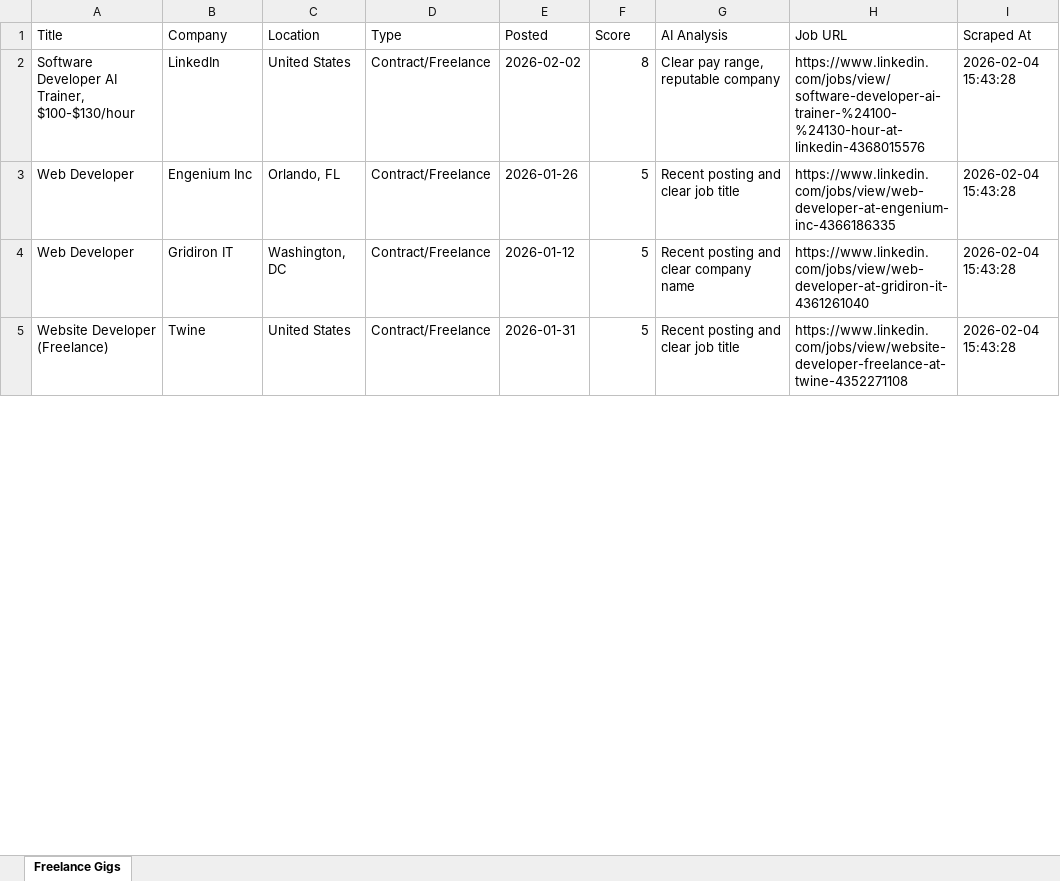
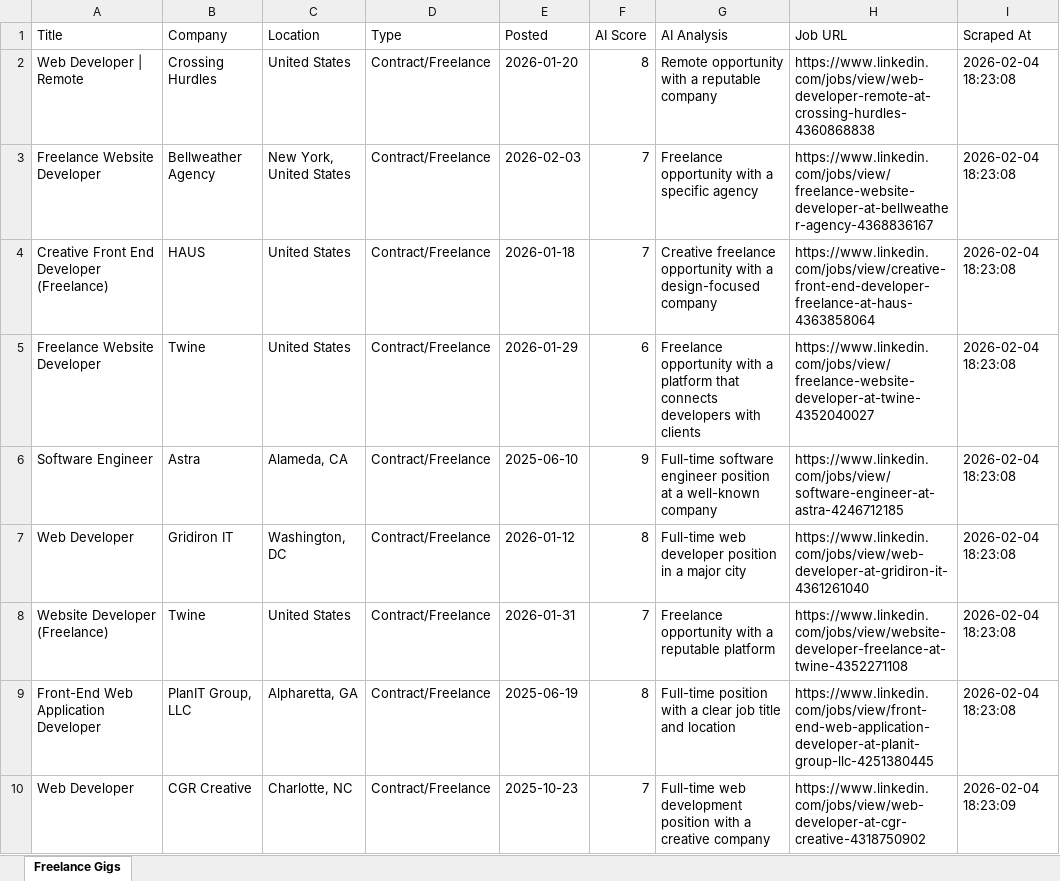
Before and after one commit to koushik-vardhan-B/Freelancing-agent, an Excel workbook: output/freelance_gigs.xlsx, sheet Freelance Gigs, drawn as a sheet; only a part is shown; values as stored, in another font and other column widths than the file's, no cell formats; removed rows and columns are numbered as before the commit, all else as after; the diff covers the shown part only; the diff names each change by its address in the sheet, - before the commit and + after, or states it on an @@ line.

```diff
--- a/output/freelance_gigs.xlsx (sheet Freelance Gigs)
+++ b/output/freelance_gigs.xlsx (sheet Freelance Gigs)
-F1: Score
+F1: AI Score
-A2 (Title): Software Developer AI Trainer, $100-$130/hour
+A2 (Title): Web Developer | Remote
-B2 (Company): LinkedIn
+B2 (Company): Crossing Hurdles
-E2 (Posted): 2026-02-02
+E2 (Posted): 2026-01-20
-G2 (AI Analysis): Clear pay range, reputable company
+G2 (AI Analysis): Remote opportunity with a reputable company
-H2 (Job URL): https://www.linkedin.com/jobs/view/software-developer-ai-trainer-%24100-%24130-hour-at-linkedin-4368015576
+H2 (Job URL): https://www.linkedin.com/jobs/view/web-developer-remote-at-crossing-hurdles-4360868838
-I2 (Scraped At): 2026-02-04 15:43:28
+I2 (Scraped At): 2026-02-04 18:23:08
-row 3: Web Developer | Engenium Inc | Orlando, FL | Contract/Freelance | 2026-01-26 | 5 | Recent posting and clear job title | https://www.linkedin.com/jobs/view/web-developer-at-engenium-inc-4366186335 | 2026-02-04 15:43:28
+row 3: Freelance Website Developer | Bellweather Agency | New York, United States | Contract/Freelance | 2026-02-03 | 7 | Freelance opportunity with a specific agency | https://www.linkedin.com/jobs/view/freelance-website-developer-at-bellweather-agency-4368836167 | 2026-02-04 18:23:08
+row 4: Creative Front End Developer (Freelance) | HAUS | United States | Contract/Freelance | 2026-01-18 | 7 | Creative freelance opportunity with a design-focused company | https://www.linkedin.com/jobs/view/creative-front-end-developer-freelance-at-haus-4363858064 | 2026-02-04 18:23:08
+row 5: Freelance Website Developer | Twine | United States | Contract/Freelance | 2026-01-29 | 6 | Freelance opportunity with a platform that connects developers with clients | https://www.linkedin.com/jobs/view/freelance-website-developer-at-twine-4352040027 | 2026-02-04 18:23:08
+row 6: Software Engineer | Astra | Alameda, CA | Contract/Freelance | 2025-06-10 | 9 | Full-time software engineer position at a well-known company | https://www.linkedin.com/jobs/view/software-engineer-at-astra-4246712185 | 2026-02-04 18:23:08
-F7 (AI Score): 5
+F7 (AI Score): 8
-G7 (AI Analysis): Recent posting and clear company name
+G7 (AI Analysis): Full-time web developer position in a major city
-I7:I8 (Scraped At): 2026-02-04 15:43:28
+I7:I8 (Scraped At): 2026-02-04 18:23:08
-F8 (AI Score): 5
+F8 (AI Score): 7
-G8 (AI Analysis): Recent posting and clear job title
+G8 (AI Analysis): Freelance opportunity with a reputable platform
+row 9: Front-End Web Application Developer | PlanIT Group, LLC | Alpharetta, GA | Contract/Freelance | 2025-06-19 | 8 | Full-time position with a clear job title and location | https://www.linkedin.com/jobs/view/front-end-web-application-developer-at-planit-group-llc-4251380445 | 2026-02-04 18:23:08
+row 10: Web Developer | CGR Creative | Charlotte, NC | Contract/Freelance | 2025-10-23 | 7 | Full-time web development position with a creative company | https://www.linkedin.com/jobs/view/web-developer-at-cgr-creative-4318750902 | 2026-02-04 18:23:09
```
Also changed, not shown: 35 added rows, 5 removed rows and 36 edited cells elsewhere in this sheet, cell formats, 12 other files.
